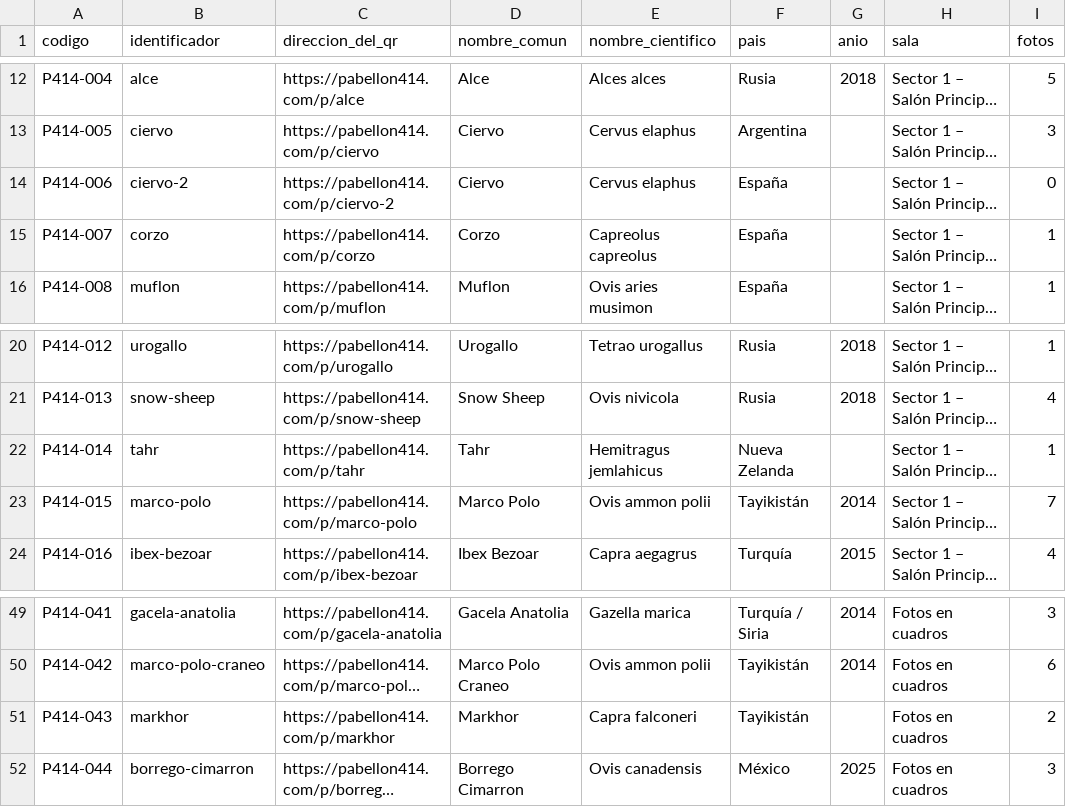
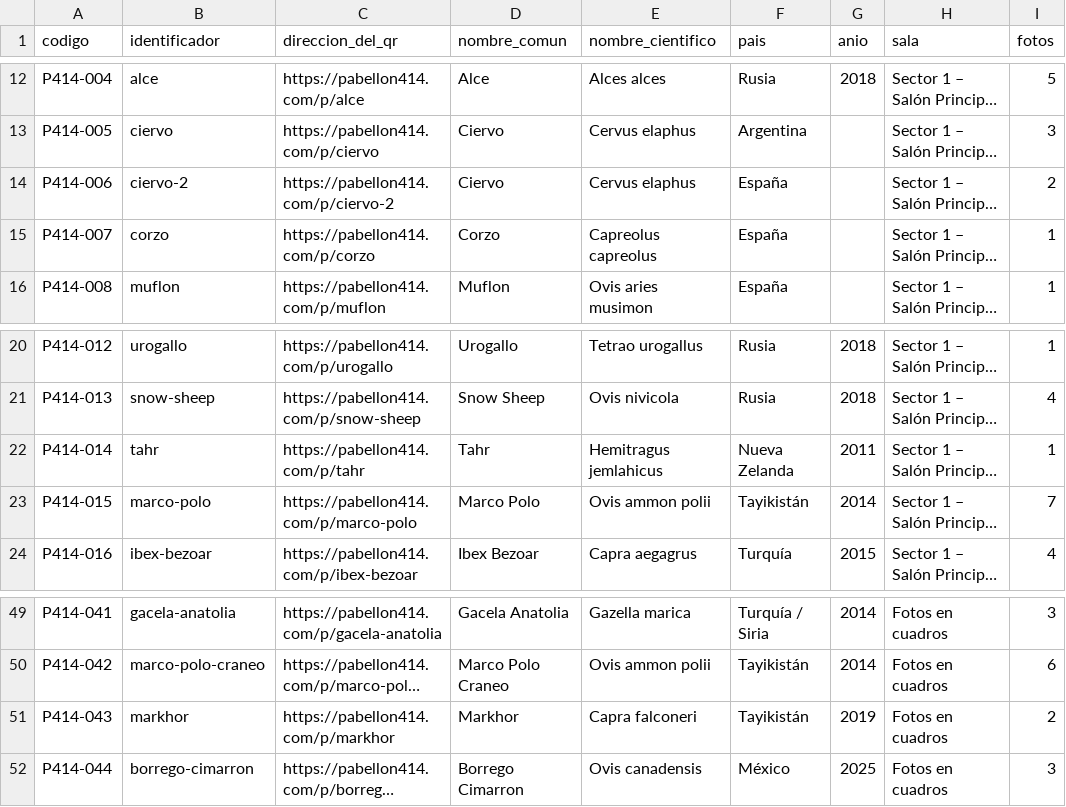
Before and after one commit to corbinkuf123/401, a CSV file: qr-direcciones.csv, drawn as a sheet; only a part is shown, gaps mark what is left out; long unchanged cells end in …; the diff names each change by its address in the sheet, - before the commit and + after, or states it on an @@ line.

```diff
--- a/qr-direcciones.csv
+++ b/qr-direcciones.csv
-I14 (fotos): 0
+I14 (fotos): 2
-G22 (anio): (empty)
+G22 (anio): 2011
-G51 (anio): (empty)
+G51 (anio): 2019
```
